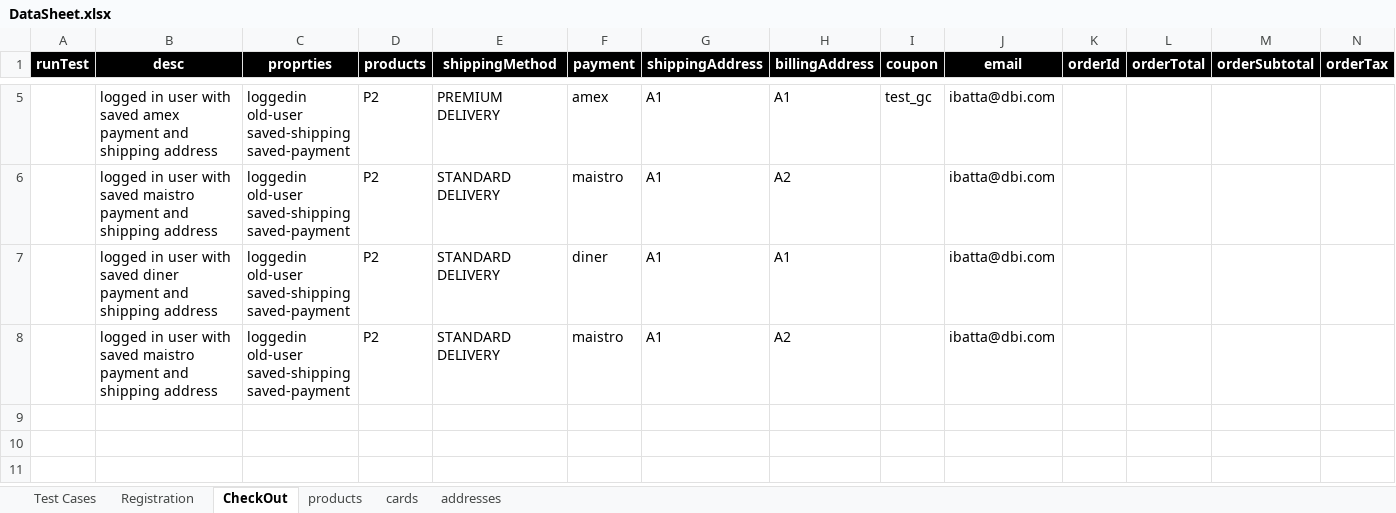
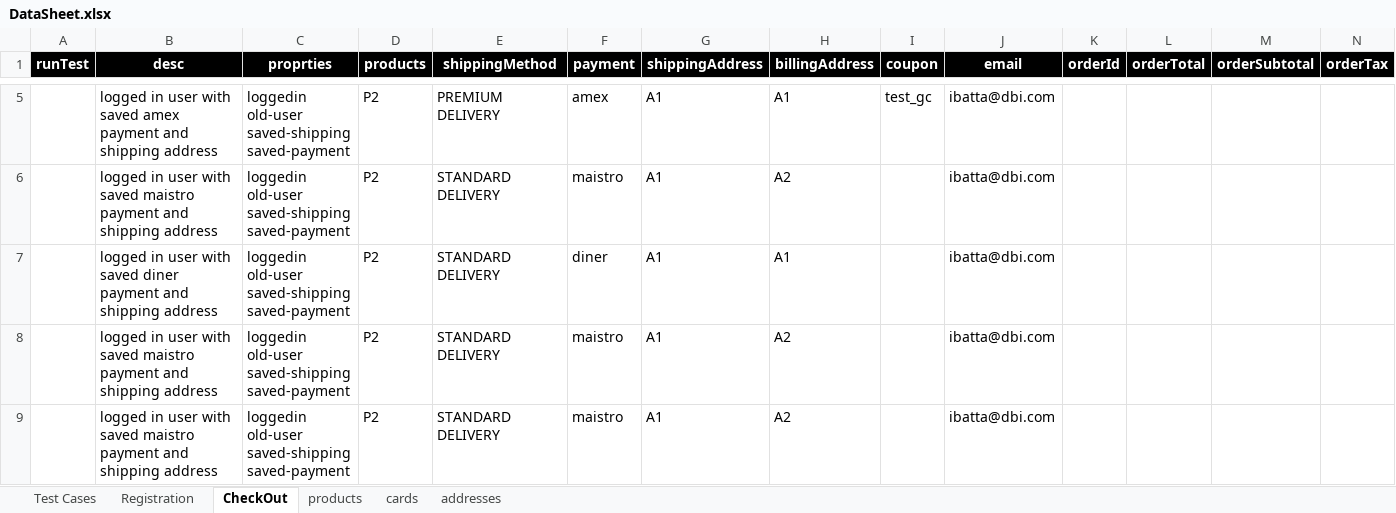
Before and after one commit to walahamad/CBISmoke, an Excel workbook: src/com/generic/config/DataSheet.xlsx, sheet CheckOut, drawn as a sheet; only a part is shown, gaps mark what is left out; values as stored, in another font and other column widths than the file's, no borders; rows hold the shown columns only; ↵ is a line break in a cell; the diff names each change by its address in the sheet, - before the commit and + after, or states it on an @@ line.

```diff
--- a/src/com/generic/config/DataSheet.xlsx (sheet CheckOut)
+++ b/src/com/generic/config/DataSheet.xlsx (sheet CheckOut)
+row 9:  | logged in user with saved maistro payment and shipping address | loggedin ↵ old-user ↵ saved-shipping ↵ saved-payment | P2 | STANDARD DELIVERY | maistro | A1 | A2 |  | ibatta@dbi.com
```
Also changed, not shown: 9 other files.
